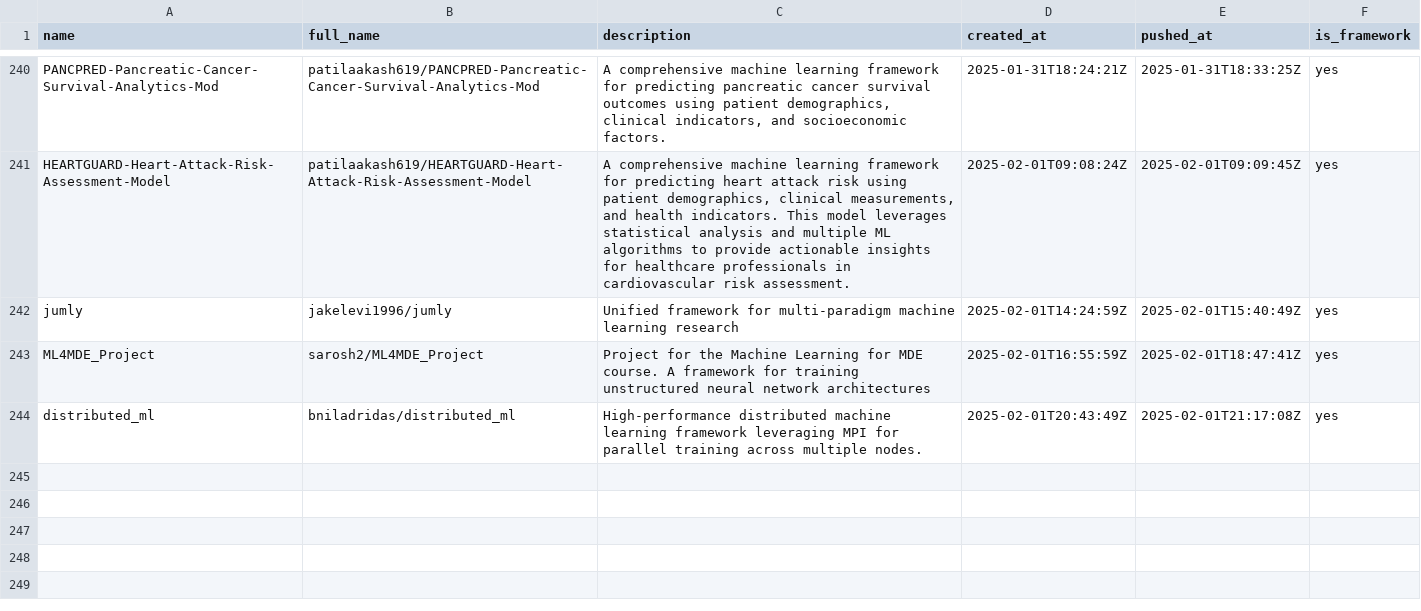
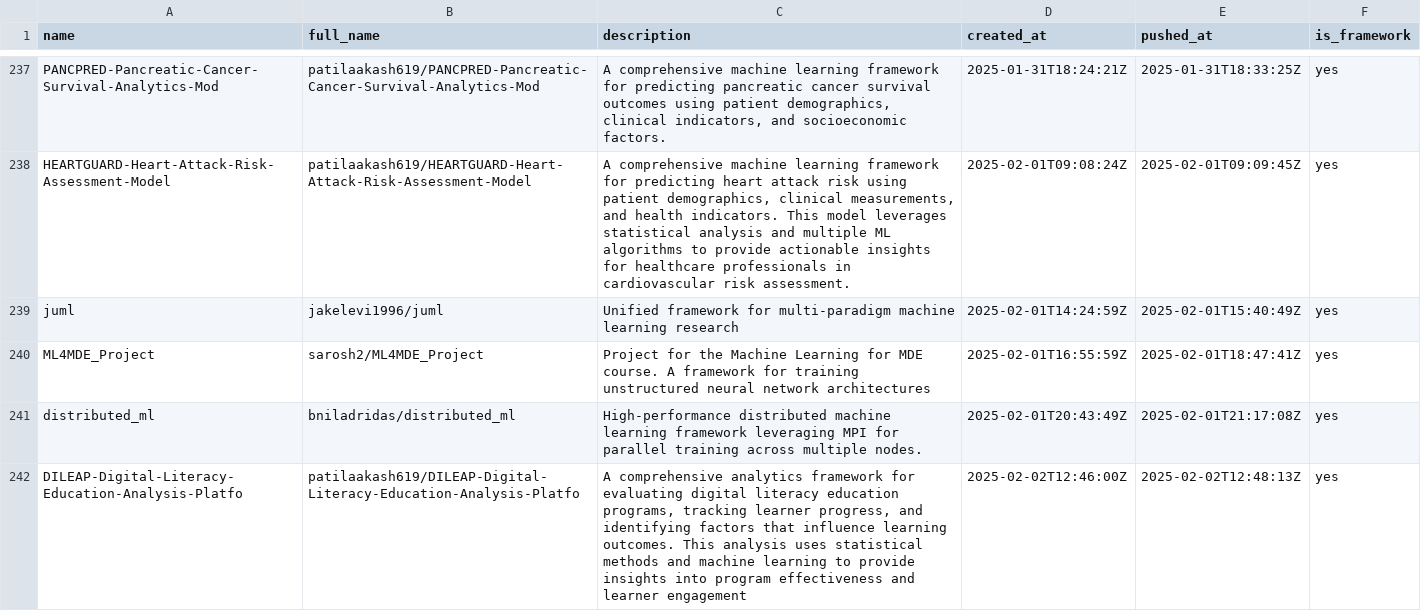
Before and after one commit to ninpnin/days-since-last-ml-framework, a CSV file: data/frameworks_sorted.csv, drawn as a sheet; only a part is shown, gaps mark what is left out; the diff covers the shown part only.

```diff
--- a/data/frameworks_sorted.csv
+++ b/data/frameworks_sorted.csv
@@ -241,4 +238,5 @@ PANCPRED-Pancreatic-Cancer-Survival-Analytics-Mod,patilaakash619/PANCPRED-Pancre
 HEARTGUARD-Heart-Attack-Risk-Assessment-Model,patilaakash619/HEARTGUARD-Heart-Attack-Risk-Assessment-Model,"A comprehensive machine learning framework for predicting heart attack risk using patient demographics, clinical measurements, and health indicators. This model leverages statistical analysis and multiple ML algorithms to provide actionable insights for healthcare professionals in cardiovascular risk assessment.",2025-02-01T09:08:24Z,2025-02-01T09:09:45Z,yes
-jumly,jakelevi1996/jumly,Unified framework for multi-paradigm machine learning research,2025-02-01T14:24:59Z,2025-02-01T15:40:49Z,yes
+juml,jakelevi1996/juml,Unified framework for multi-paradigm machine learning research,2025-02-01T14:24:59Z,2025-02-01T15:40:49Z,yes
 ML4MDE_Project,sarosh2/ML4MDE_Project,Project for the Machine Learning for MDE course. A framework for training unstructured neural network architectures,2025-02-01T16:55:59Z,2025-02-01T18:47:41Z,yes
 distributed_ml,bniladridas/distributed_ml,High-performance distributed machine learning framework leveraging MPI for parallel training across multiple nodes.,2025-02-01T20:43:49Z,2025-02-01T21:17:08Z,yes
+DILEAP-Digital-Literacy-Education-Analysis-Platfo,patilaakash619/DILEAP-Digital-Literacy-Education-Analysis-Platfo,"A comprehensive analytics framework for evaluating digital literacy education programs, tracking learner progress, and identifying factors that influence learning outcomes. This analysis uses statistical methods and machine learning to provide insights into program effectiveness and learner engagement",2025-02-02T12:46:00Z,2025-02-02T12:48:13Z,yes
```
Also changed, not shown: 5 added rows, 4 removed rows and 24 edited cells elsewhere in this file, data/aggregated_results.csv, data/sample.csv, 6 other files.
